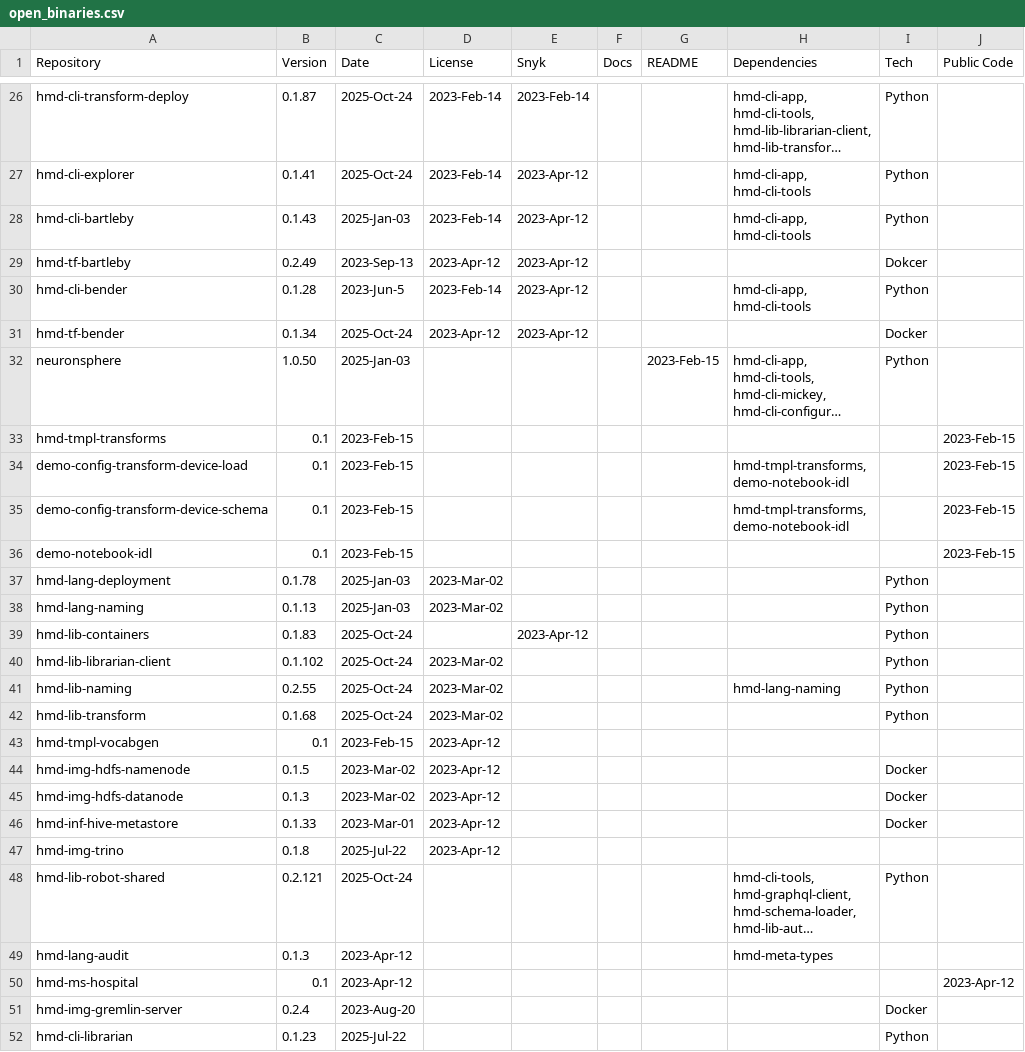
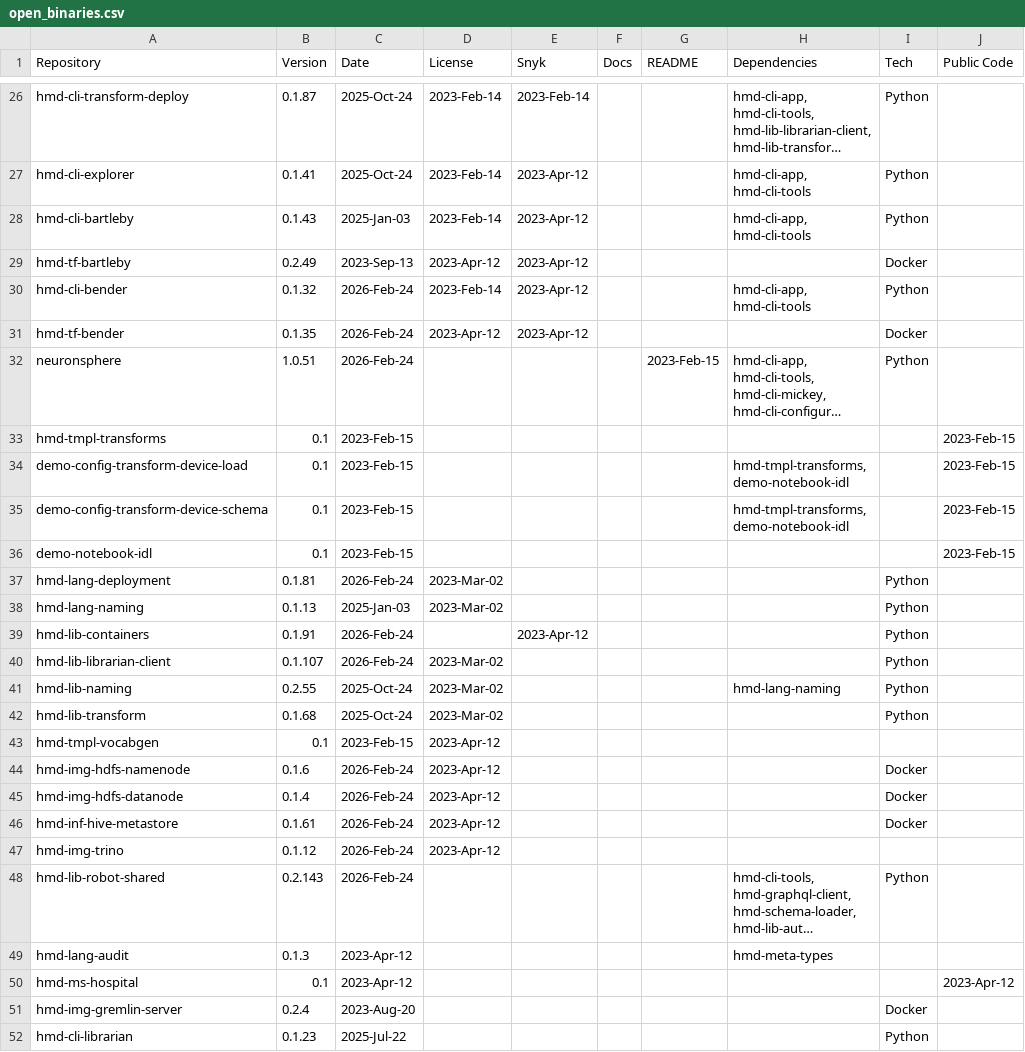
Before and after one commit to NeuronSphere/hmd-docs-public-release, a CSV file: src/data/open_binaries.csv, drawn as a sheet; only a part is shown, gaps mark what is left out; long unchanged cells end in …; the diff covers the shown part only; the diff names each change by its address in the sheet, - before the commit and + after, or states it on an @@ line.

```diff
--- a/src/data/open_binaries.csv
+++ b/src/data/open_binaries.csv
-I29 (Tech): Dokcer
+I29 (Tech): Docker
-B30 (Version): 0.1.28
+B30 (Version): 0.1.32
-C30 (Date): 2023-Jun-5
+C30 (Date): 2026-Feb-24
-B31 (Version): 0.1.34
+B31 (Version): 0.1.35
-C31 (Date): 2025-Oct-24
+C31 (Date): 2026-Feb-24
-B32 (Version): 1.0.50
+B32 (Version): 1.0.51
-C32 (Date): 2025-Jan-03
+C32 (Date): 2026-Feb-24
-B37 (Version): 0.1.78
+B37 (Version): 0.1.81
-C37 (Date): 2025-Jan-03
+C37 (Date): 2026-Feb-24
-B39 (Version): 0.1.83
+B39 (Version): 0.1.91
-C39:C40 (Date): 2025-Oct-24
+C39:C40 (Date): 2026-Feb-24
-B40 (Version): 0.1.102
+B40 (Version): 0.1.107
-B44 (Version): 0.1.5
+B44 (Version): 0.1.6
-C44:C45 (Date): 2023-Mar-02
+C44:C45 (Date): 2026-Feb-24
-B45 (Version): 0.1.3
+B45 (Version): 0.1.4
-B46 (Version): 0.1.33
+B46 (Version): 0.1.61
-C46 (Date): 2023-Mar-01
+C46 (Date): 2026-Feb-24
-B47 (Version): 0.1.8
+B47 (Version): 0.1.12
-C47 (Date): 2025-Jul-22
+C47 (Date): 2026-Feb-24
-B48 (Version): 0.2.121
+B48 (Version): 0.2.143
-C48 (Date): 2025-Oct-24
+C48 (Date): 2026-Feb-24
```
Also changed, not shown: 38 edited cells elsewhere in this file, 2 other files.
